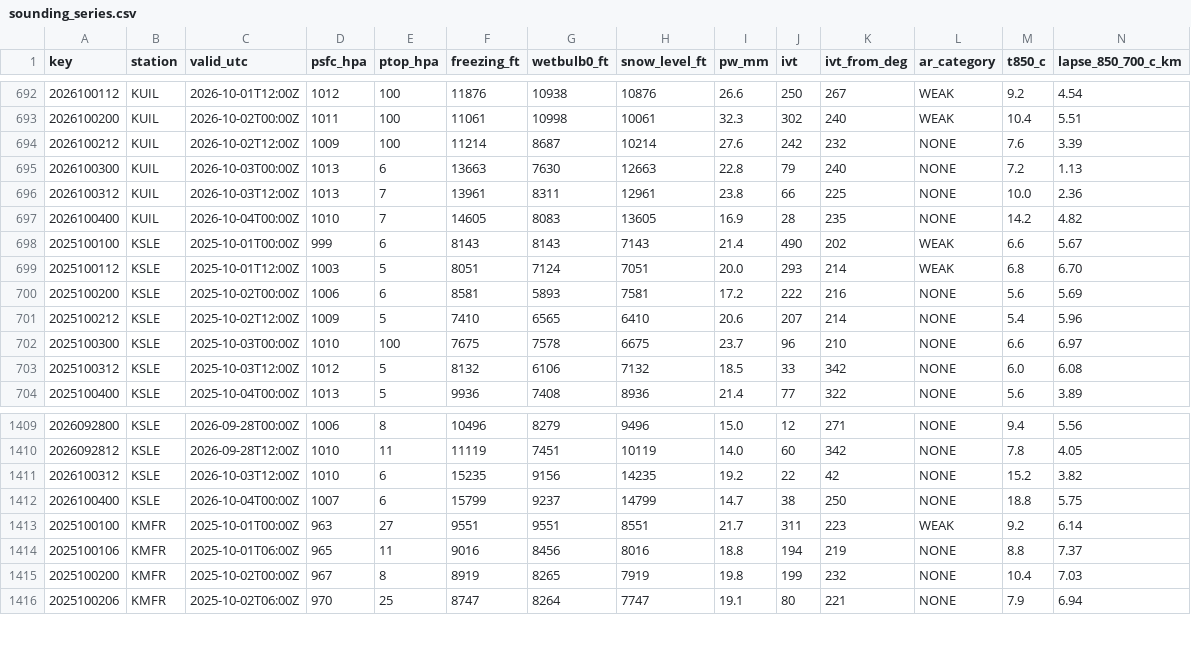
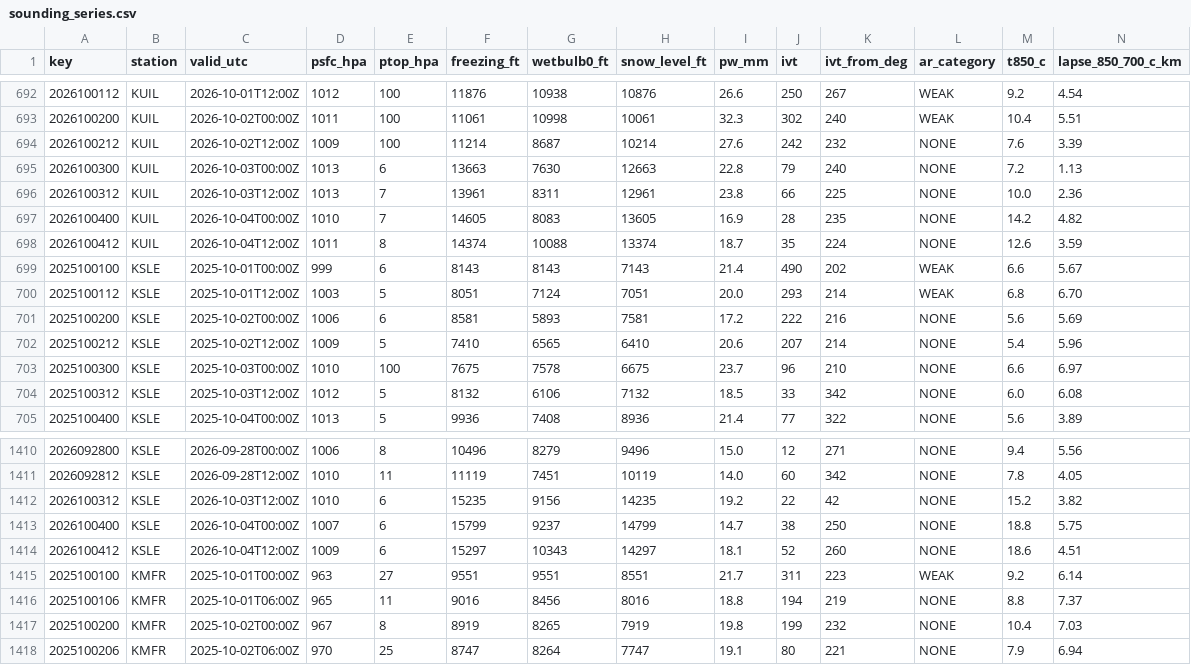
Before and after one commit to bdgroves/cascadia-wx, a CSV file: sounding_series.csv, drawn as a sheet; only a part is shown, gaps mark what is left out; rows hold the shown columns only; the diff names each change by its address in the sheet, - before the commit and + after, or states it on an @@ line.

```diff
--- a/sounding_series.csv
+++ b/sounding_series.csv
+row 698: 2026100412 | KUIL | 2026-10-04T12:00Z | 1011 | 8 | 14374 | 10088 | 13374 | 18.7 | 35 | 224 | NONE | 12.6 | 3.59
+row 1414: 2026100412 | KSLE | 2026-10-04T12:00Z | 1009 | 6 | 15297 | 10343 | 14297 | 18.1 | 52 | 260 | NONE | 18.6 | 4.51
```
Also changed, not shown: air.csv, summary.csv, 3 other files.
